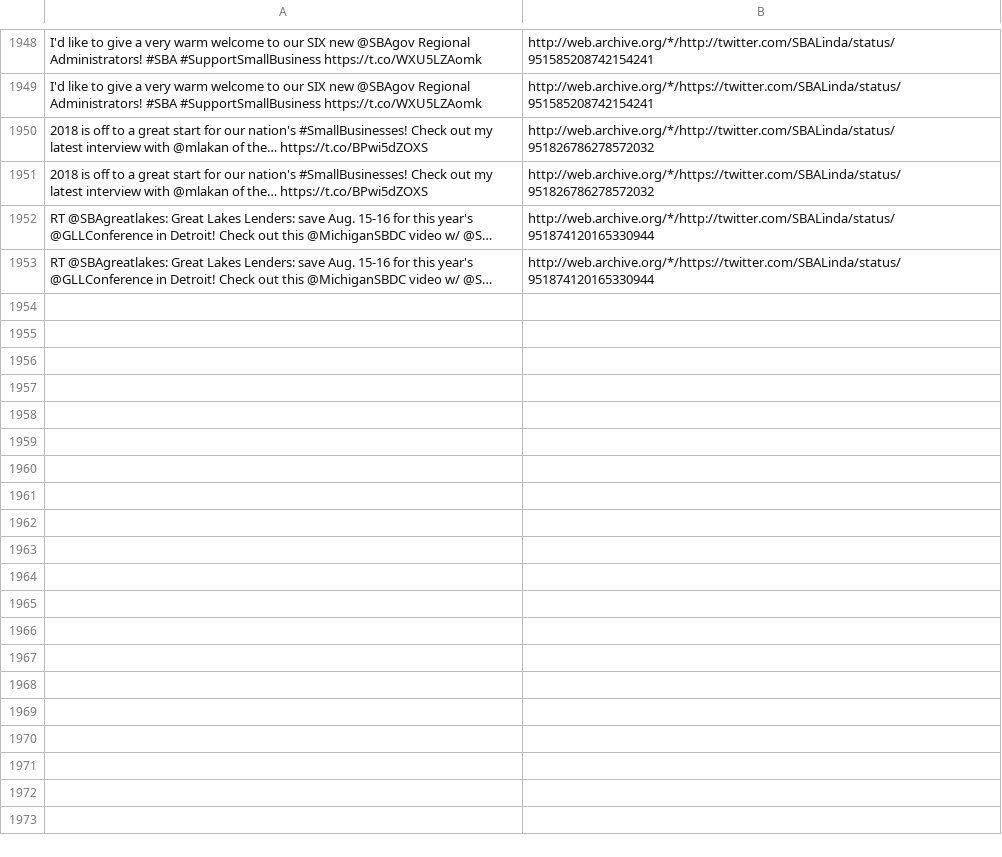
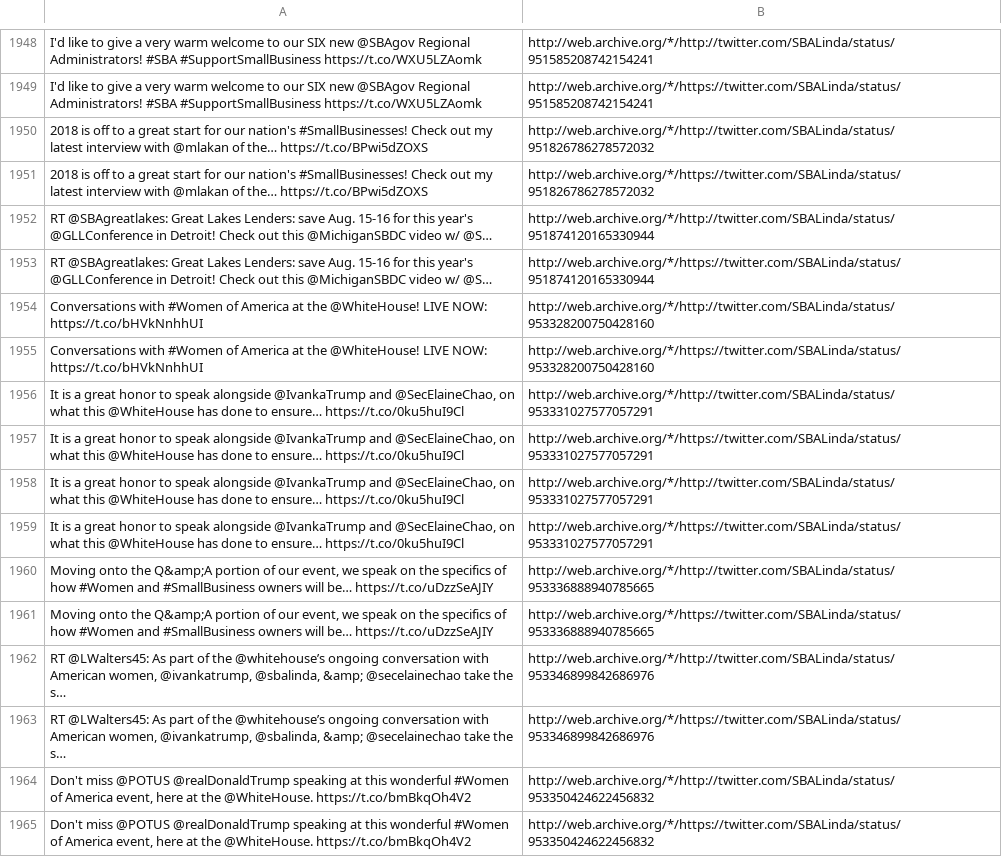
Before and after one commit to patrick-brian-mooney/archive-junta, a CSV file: data/archive_SBALinda.csv, drawn as a sheet; only a part is shown, gaps mark what is left out; the diff names each change by its address in the sheet, - before the commit and + after, or states it on an @@ line.

```diff
--- a/data/archive_SBALinda.csv
+++ b/data/archive_SBALinda.csv
+row 1954: Conversations with #Women of America at the @WhiteHouse! LIVE NOW: https://t.co/bHVkNnhhUI | http://web.archive.org/*/http://twitter.com/SBALinda/status/953328200750428160
+row 1955: Conversations with #Women of America at the @WhiteHouse! LIVE NOW: https://t.co/bHVkNnhhUI | http://web.archive.org/*/https://twitter.com/SBALinda/status/953328200750428160
+row 1956: It is a great honor to speak alongside @IvankaTrump and @SecElaineChao, on what this @WhiteHouse has done to ensure… https://t.co/0ku5huI9Cl | http://web.archive.org/*/http://twitter.com/SBALinda/status/953331027577057291
+row 1957: It is a great honor to speak alongside @IvankaTrump and @SecElaineChao, on what this @WhiteHouse has done to ensure… https://t.co/0ku5huI9Cl | http://web.archive.org/*/https://twitter.com/SBALinda/status/953331027577057291
+row 1958: It is a great honor to speak alongside @IvankaTrump and @SecElaineChao, on what this @WhiteHouse has done to ensure… https://t.co/0ku5huI9Cl | http://web.archive.org/*/http://twitter.com/SBALinda/status/953331027577057291
+row 1959: It is a great honor to speak alongside @IvankaTrump and @SecElaineChao, on what this @WhiteHouse has done to ensure… https://t.co/0ku5huI9Cl | http://web.archive.org/*/https://twitter.com/SBALinda/status/953331027577057291
+row 1960: Moving onto the Q&amp;A portion of our event, we speak on the specifics of how #Women and #SmallBusiness owners will be… https://t.co/uDzzSeAJIY | http://web.archive.org/*/http://twitter.com/SBALinda/status/953336888940785665
+row 1961: Moving onto the Q&amp;A portion of our event, we speak on the specifics of how #Women and #SmallBusiness owners will be… https://t.co/uDzzSeAJIY | http://web.archive.org/*/https://twitter.com/SBALinda/status/953336888940785665
+row 1962: RT @LWalters45: As part of the @whitehouse’s ongoing conversation with American women, @ivankatrump, @sbalinda, &amp; @secelainechao take the s… | http://web.archive.org/*/http://twitter.com/SBALinda/status/953346899842686976
+row 1963: RT @LWalters45: As part of the @whitehouse’s ongoing conversation with American women, @ivankatrump, @sbalinda, &amp; @secelainechao take the s… | http://web.archive.org/*/https://twitter.com/SBALinda/status/953346899842686976
+row 1964: Don't miss @POTUS @realDonaldTrump speaking at this wonderful #Women of America event, here at the @WhiteHouse. https://t.co/bmBkqOh4V2 | http://web.archive.org/*/http://twitter.com/SBALinda/status/953350424622456832
+row 1965: Don't miss @POTUS @realDonaldTrump speaking at this wonderful #Women of America event, here at the @WhiteHouse. https://t.co/bmBkqOh4V2 | http://web.archive.org/*/https://twitter.com/SBALinda/status/953350424622456832
```
Also changed, not shown: data/archive_PressSec.csv, data/archive_SecShulkin.csv, 25 other files.
